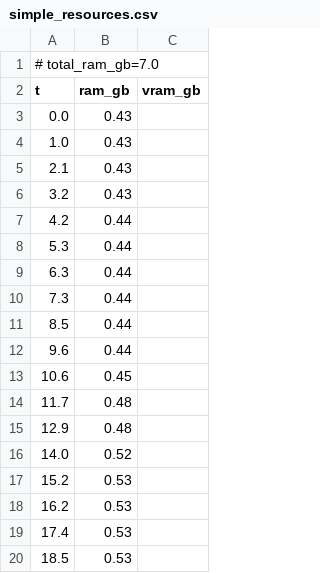
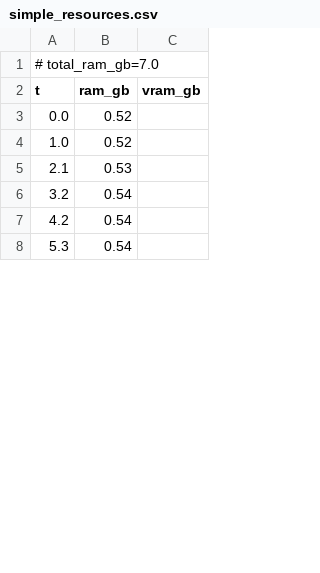
Before and after one commit to PozzettiAndrea/ComfyUI-DepthAnythingV3, a CSV file: dev/macos-cpu/logs/simple_resources.csv, drawn as a sheet; only a part is shown; the diff covers the shown part only.

```diff
--- a/dev/macos-cpu/logs/simple_resources.csv
+++ b/dev/macos-cpu/logs/simple_resources.csv
@@ -2,19 +2,7 @@
 t,ram_gb,vram_gb
-0.0,0.43,
-1.0,0.43,
-2.1,0.43,
-3.2,0.43,
-4.2,0.44,
-5.3,0.44,
-6.3,0.44,
-7.3,0.44,
-8.5,0.44,
-9.6,0.44,
-10.6,0.45,
-11.7,0.48,
-12.9,0.48,
-14.0,0.52,
-15.2,0.53,
-16.2,0.53,
-17.4,0.53,
-18.5,0.53,
+0.0,0.52,
+1.0,0.52,
+2.1,0.53,
+3.2,0.54,
+4.2,0.54,
+5.3,0.54,
```
Also changed, not shown: 18 added rows and 11 removed rows elsewhere in this file, dev/macos-cpu/logs/advanced_3d_multiview_resources.csv, dev/macos-cpu/logs/advanced_3d_resources.csv, 53 other files.
